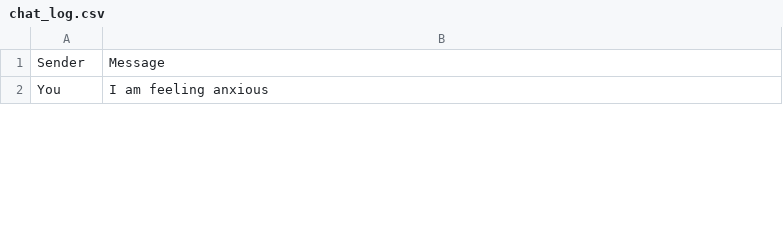
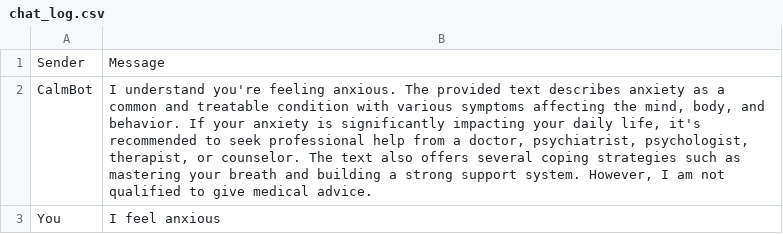
Before and after one commit to akshargrover/Calmbot, a CSV file: chat_log.csv, drawn as a sheet; only a part is shown; the diff covers the shown part only.

```diff
--- a/chat_log.csv
+++ b/chat_log.csv
@@ -1,2 +1,3 @@
 Sender,Message
-You,I am feeling anxious
+CalmBot,"I understand you're feeling anxious.  The provided text describes anxiety as a common and treatable condition with various symptoms affecting the mind, body, and behavior.  If your anxiety is significantly impacting your daily life, it's recommended to seek professional help from a doctor, psychiatrist, psychologist, therapist, or counselor.  The text also offers several coping strategies such as mastering your breath and building a strong support system.  However, I am not qualified to give medical advice."
+You,I feel anxious
```
Also changed, not shown: 1 added row and 1 edited cell elsewhere in this file, 1 other file.
